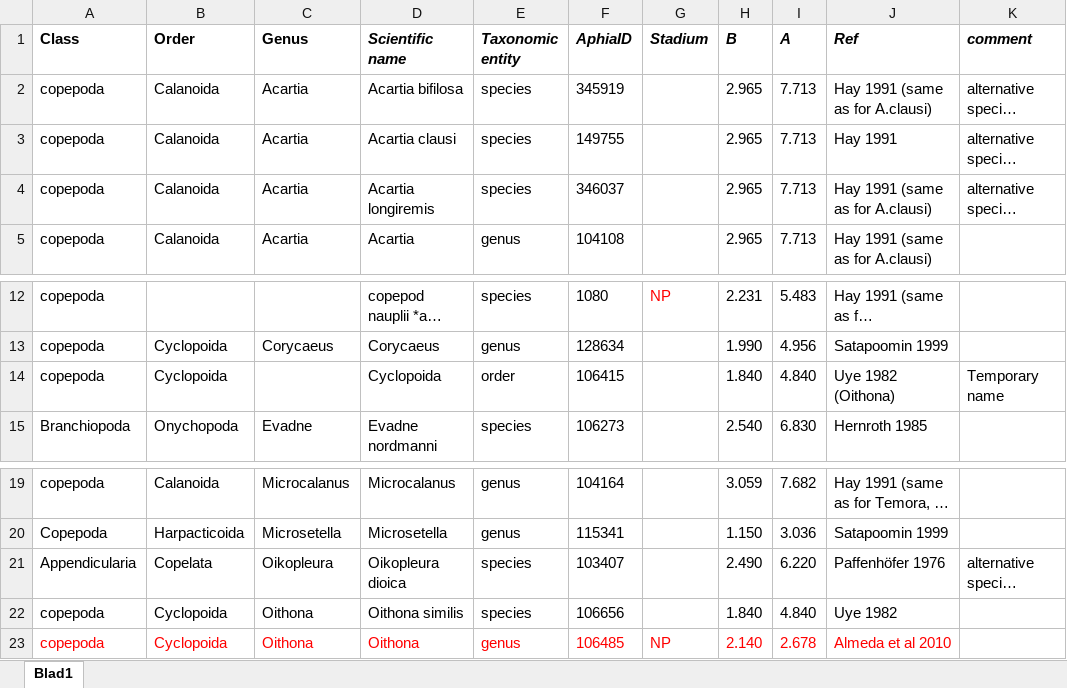
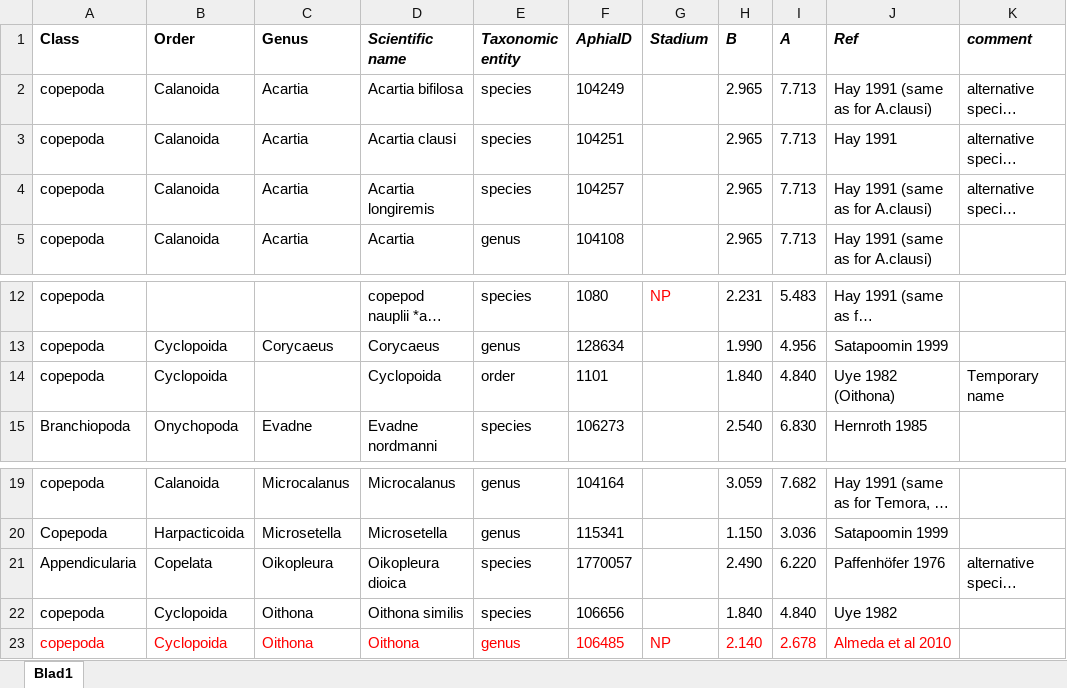
Before and after one commit to sharksmhi/SHARK4R, an Excel workbook: inst/extdata/Mesozooplankton_Kattegat_Skagerrak_taxa_and_biomass_calculations.xlsx, sheet Blad1, drawn as a sheet; only a part is shown, gaps mark what is left out; long unchanged cells end in …; values as stored, in another font and other column widths than the file's, no borders; the diff names each change by its address in the sheet, - before the commit and + after, or states it on an @@ line.

Commit message:
correct aphia_ids, add contributors and improve documentation

```diff
--- a/inst/extdata/Mesozooplankton_Kattegat_Skagerrak_taxa_and_biomass_calculations.xlsx (sheet Blad1)
+++ b/inst/extdata/Mesozooplankton_Kattegat_Skagerrak_taxa_and_biomass_calculations.xlsx (sheet Blad1)
-F2 (AphiaID): 345919
+F2 (AphiaID): 104249
-F3 (AphiaID): 149755
+F3 (AphiaID): 104251
-F4 (AphiaID): 346037
+F4 (AphiaID): 104257
-F14 (AphiaID): 106415
+F14 (AphiaID): 1101
-F21 (AphiaID): 103407
+F21 (AphiaID): 1770057
```
Also changed, not shown: 7 other files.
